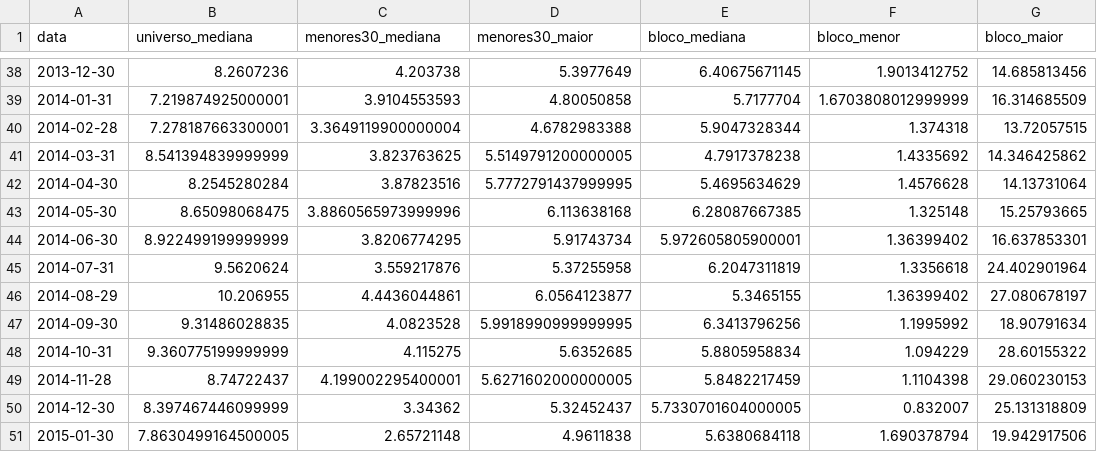
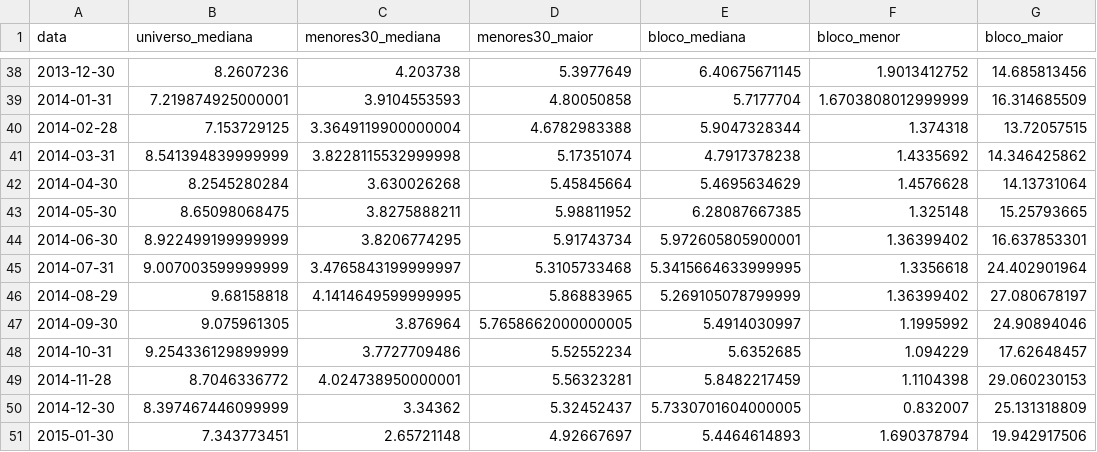
Before and after one commit to felipeal15/trainee_iqf, a CSV file: resultados/diagnostico_interseccional/3_tamanho_por_data.csv, drawn as a sheet; only a part is shown, gaps mark what is left out; the diff covers the shown part only.

```diff
--- a/resultados/diagnostico_interseccional/3_tamanho_por_data.csv
+++ b/resultados/diagnostico_interseccional/3_tamanho_por_data.csv
@@ -39,13 +39,13 @@ data,universo_mediana,menores30_mediana,menores30_maior,bloco_mediana,bloco_meno
 2014-01-31,7.219874925000001,3.9104553593,4.80050858,5.7177704,1.6703808012999999,16.314685509
-2014-02-28,7.278187663300001,3.3649119900000004,4.6782983388,5.9047328344,1.374318,13.72057515
-2014-03-31,8.541394839999999,3.823763625,5.5149791200000005,4.7917378238,1.4335692,14.346425862
-2014-04-30,8.2545280284,3.87823516,5.7772791437999995,5.4695634629,1.4576628,14.13731064
-2014-05-30,8.65098068475,3.8860565973999996,6.113638168,6.28087667385,1.325148,15.25793665
+2014-02-28,7.153729125,3.3649119900000004,4.6782983388,5.9047328344,1.374318,13.72057515
+2014-03-31,8.541394839999999,3.8228115532999998,5.17351074,4.7917378238,1.4335692,14.346425862
+2014-04-30,8.2545280284,3.630026268,5.45845664,5.4695634629,1.4576628,14.13731064
+2014-05-30,8.65098068475,3.8275888211,5.98811952,6.28087667385,1.325148,15.25793665
 2014-06-30,8.922499199999999,3.8206774295,5.91743734,5.972605805900001,1.36399402,16.637853301
-2014-07-31,9.5620624,3.559217876,5.37255958,6.2047311819,1.3356618,24.402901964
-2014-08-29,10.206955,4.4436044861,6.0564123877,5.3465155,1.36399402,27.080678197
-2014-09-30,9.31486028835,4.0823528,5.9918990999999995,6.3413796256,1.1995992,18.90791634
-2014-10-31,9.360775199999999,4.115275,5.6352685,5.8805958834,1.094229,28.60155322
-2014-11-28,8.74722437,4.199002295400001,5.6271602000000005,5.8482217459,1.1104398,29.060230153
+2014-07-31,9.007003599999999,3.4765843199999997,5.3105733468,5.3415664633999995,1.3356618,24.402901964
+2014-08-29,9.68158818,4.1414649599999995,5.86883965,5.269105078799999,1.36399402,27.080678197
+2014-09-30,9.075961305,3.876964,5.7658662000000005,5.4914030997,1.1995992,24.90894046
+2014-10-31,9.254336129899999,3.7727709486,5.52552234,5.6352685,1.094229,17.62648457
+2014-11-28,8.7046336772,4.024738950000001,5.56323281,5.8482217459,1.1104398,29.060230153
 2014-12-30,8.397467446099999,3.34362,5.32452437,5.7330701604000005,0.832007,25.131318809
-2015-01-30,7.8630499164500005,2.65721148,4.9611838,5.6380684118,1.690378794,19.942917506
+2015-01-30,7.343773451,2.65721148,4.92667697,5.4464614893,1.690378794,19.942917506
```
Also changed, not shown: 122 edited cells elsewhere in this file, resultados/diagnostico/1_contribuicao_por_acao.csv, resultados/diagnostico/3_tamanho_por_data.csv, 56 other files.
